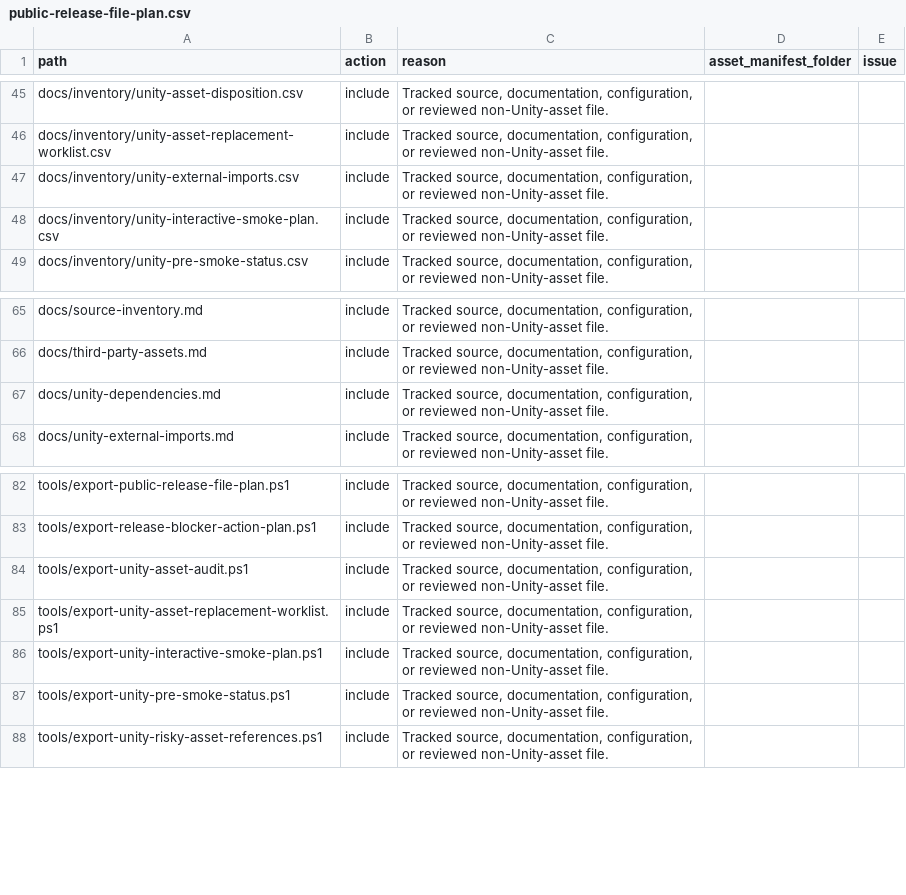
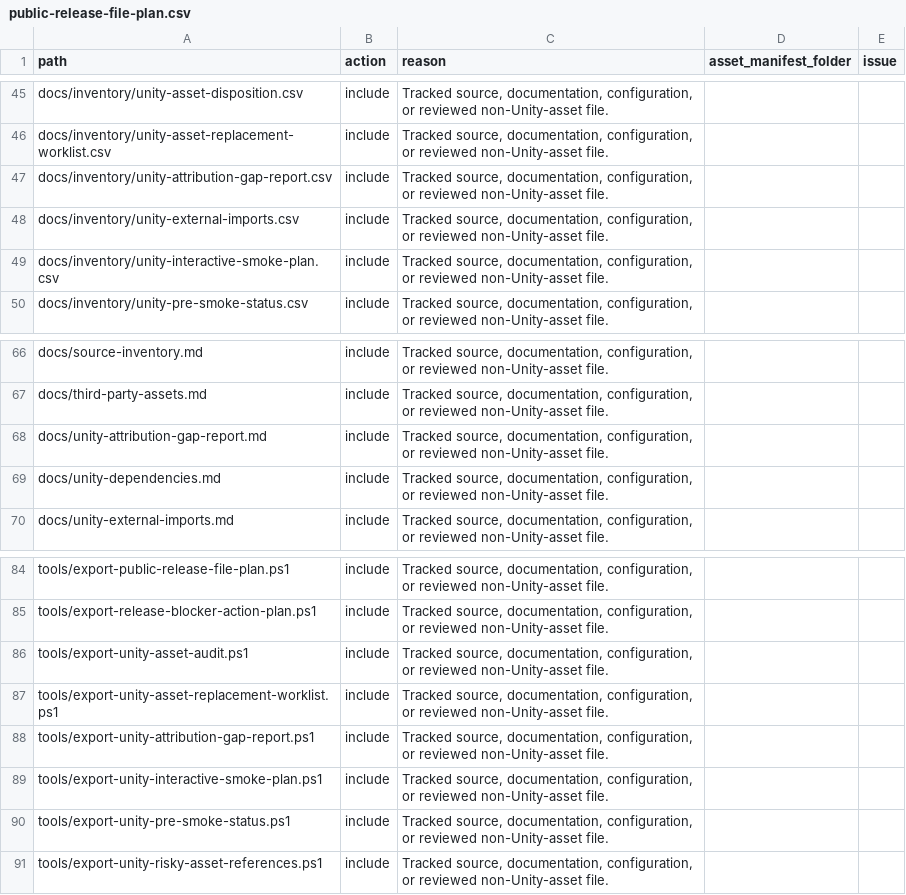
Before and after one commit to YYK2007/21verse, a CSV file: docs/inventory/public-release-file-plan.csv, drawn as a sheet; only a part is shown, gaps mark what is left out.

Commit message:
Refresh public release file plan for attribution evidence

```diff
--- a/docs/inventory/public-release-file-plan.csv
+++ b/docs/inventory/public-release-file-plan.csv
@@ -46,2 +46,3 @@
 "docs/inventory/unity-asset-replacement-worklist.csv","include","Tracked source, documentation, configuration, or reviewed non-Unity-asset file.","",""
+"docs/inventory/unity-attribution-gap-report.csv","include","Tracked source, documentation, configuration, or reviewed non-Unity-asset file.","",""
 "docs/inventory/unity-external-imports.csv","include","Tracked source, documentation, configuration, or reviewed non-Unity-asset file.","",""
@@ -66,2 +67,3 @@
 "docs/third-party-assets.md","include","Tracked source, documentation, configuration, or reviewed non-Unity-asset file.","",""
+"docs/unity-attribution-gap-report.md","include","Tracked source, documentation, configuration, or reviewed non-Unity-asset file.","",""
 "docs/unity-dependencies.md","include","Tracked source, documentation, configuration, or reviewed non-Unity-asset file.","",""
@@ -85,2 +87,3 @@
 "tools/export-unity-asset-replacement-worklist.ps1","include","Tracked source, documentation, configuration, or reviewed non-Unity-asset file.","",""
+"tools/export-unity-attribution-gap-report.ps1","include","Tracked source, documentation, configuration, or reviewed non-Unity-asset file.","",""
 "tools/export-unity-interactive-smoke-plan.ps1","include","Tracked source, documentation, configuration, or reviewed non-Unity-asset file.","",""
```
Also changed, not shown: 1 other file.
